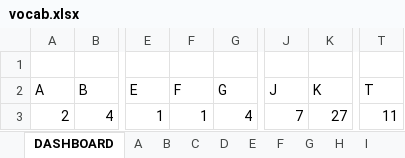
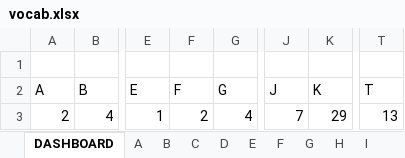
Before and after one commit to ridge-hari/nihongo, an Excel workbook: vocab.xlsx, sheet DASHBOARD, drawn as a sheet; only a part is shown, gaps mark what is left out; values as stored, in another font and other column widths than the file's, no borders; charts and pictures not drawn; the diff names each change by its address in the sheet, - before the commit and + after, or states it on an @@ line.

```diff
--- a/vocab.xlsx (sheet DASHBOARD)
+++ b/vocab.xlsx (sheet DASHBOARD)
-F3 (F): 1
+F3 (F): 2
-K3 (K): 27
+K3 (K): 29
-T3 (T): 11
+T3 (T): 13
```
Also changed, not shown: sheet Special-Vocab, sheet T, sheet K, sheet F, charts or pictures.
